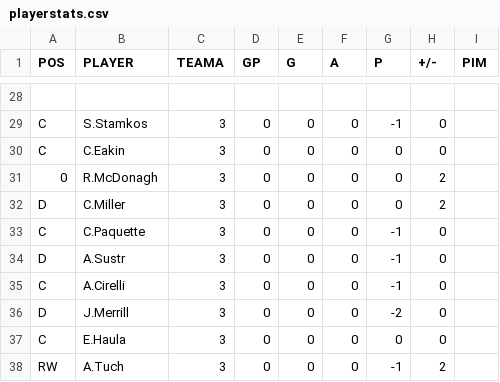
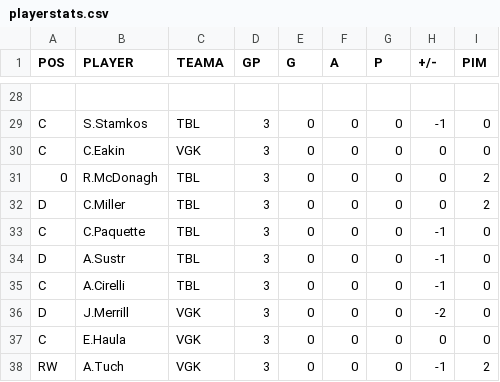
Before and after one commit to backmanification/birdroadscup, a CSV file: 2018/static/games/BRC/playerstats.csv, drawn as a sheet; only a part is shown, gaps mark what is left out; the diff covers the shown part only; the diff names each change by its address in the sheet, - before the commit and + after, or states it on an @@ line.

```diff
--- a/2018/static/games/BRC/playerstats.csv
+++ b/2018/static/games/BRC/playerstats.csv
-C29 (TEAMA): 3
+C29 (TEAMA): TBL
-D29:D38 (GP): 0
+D29:D38 (GP): 3
-G29 (P): -1
+G29 (P): 0
-H29 (+/-): 0
+H29 (+/-): -1
-I29:I30 (PIM): (empty)
+I29:I30 (PIM): 0
-C30 (TEAMA): 3
+C30 (TEAMA): VGK
-C31:C35 (TEAMA): 3
+C31:C35 (TEAMA): TBL
-H31:H32 (+/-): 2
+H31:H32 (+/-): 0
-I31:I32 (PIM): (empty)
+I31:I32 (PIM): 2
-G33:G35 (P): -1
+G33:G35 (P): 0
-H33:H35 (+/-): 0
+H33:H35 (+/-): -1
-I33:I37 (PIM): (empty)
+I33:I37 (PIM): 0
-C36:C38 (TEAMA): 3
+C36:C38 (TEAMA): VGK
-G36 (P): -2
+G36 (P): 0
-H36 (+/-): 0
+H36 (+/-): -2
-G38 (P): -1
+G38 (P): 0
-H38 (+/-): 2
+H38 (+/-): -1
-I38 (PIM): (empty)
+I38 (PIM): 2
```
Also changed, not shown: 137 edited cells elsewhere in this file.
